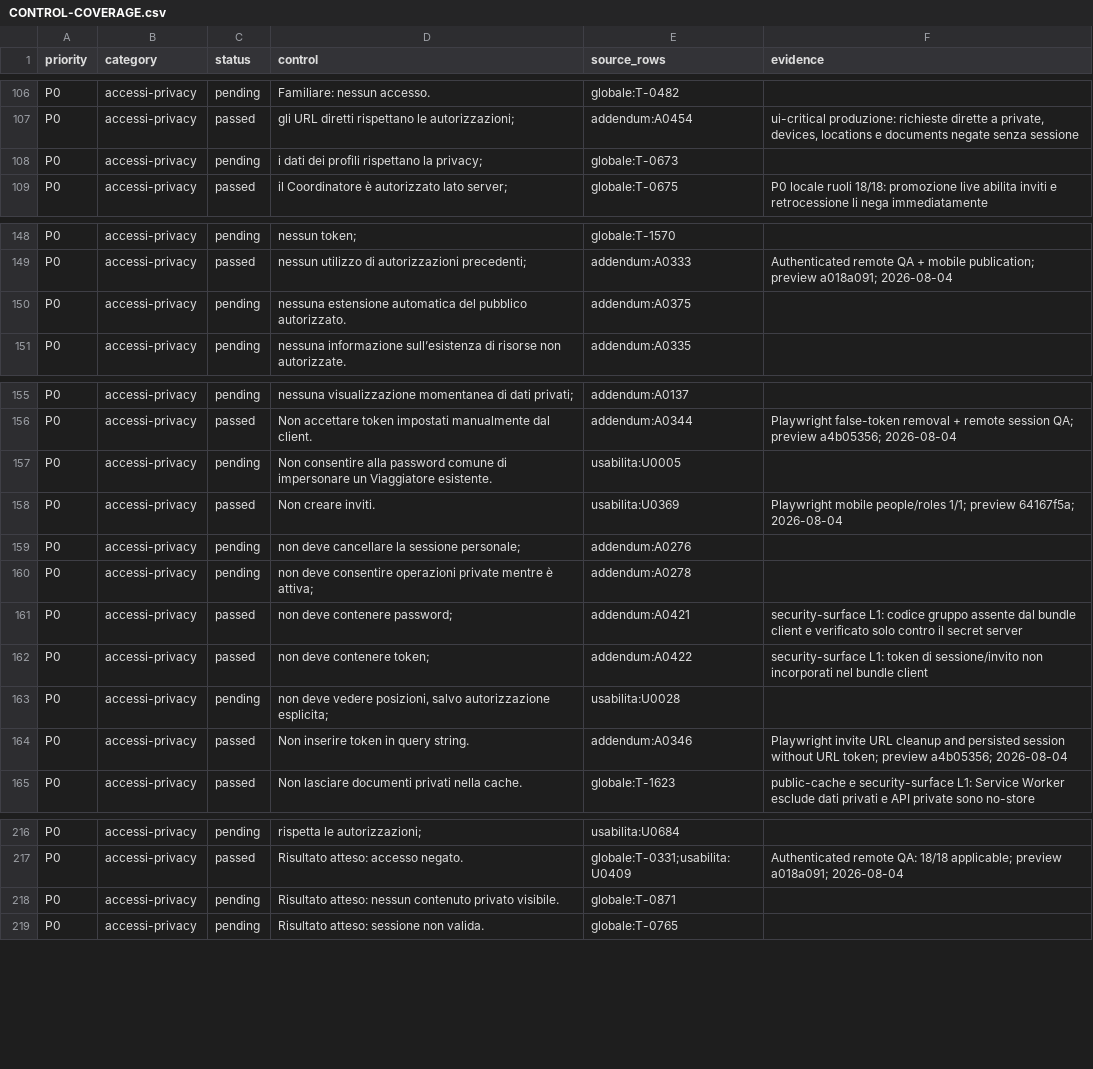
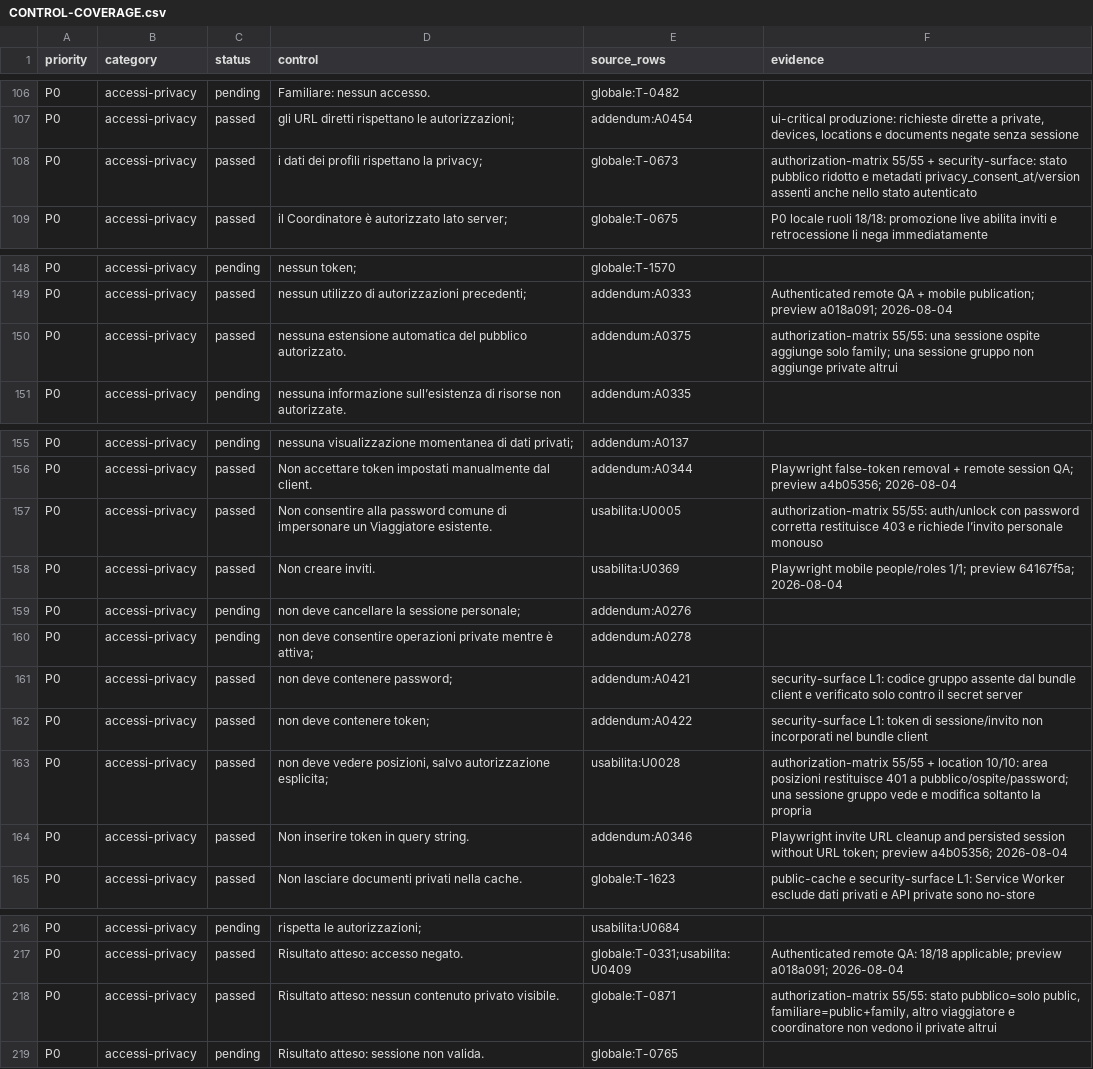
Before and after one commit to andreacivi80/viaggio-in-india, a CSV file: docs/CONTROL-COVERAGE.csv, drawn as a sheet; only a part is shown, gaps mark what is left out; the diff covers the shown part only.

Commit message:
Enforce authorization matrix

```diff
--- a/docs/CONTROL-COVERAGE.csv
+++ b/docs/CONTROL-COVERAGE.csv
@@ -107,3 +107,3 @@ P0,accessi-privacy,pending,Familiare: nessun accesso.,globale:T-0482,
 P0,accessi-privacy,passed,gli URL diretti rispettano le autorizzazioni;,addendum:A0454,"ui-critical produzione: richieste dirette a private, devices, locations e documents negate senza sessione"
-P0,accessi-privacy,pending,i dati dei profili rispettano la privacy;,globale:T-0673,
+P0,accessi-privacy,passed,i dati dei profili rispettano la privacy;,globale:T-0673,authorization-matrix 55/55 + security-surface: stato pubblico ridotto e metadati privacy_consent_at/version assenti anche nello stato autenticato
 P0,accessi-privacy,passed,il Coordinatore è autorizzato lato server;,globale:T-0675,P0 locale ruoli 18/18: promozione live abilita inviti e retrocessione li nega immediatamente
@@ -149,3 +149,3 @@ P0,accessi-privacy,pending,nessun token;,globale:T-1570,
 P0,accessi-privacy,passed,nessun utilizzo di autorizzazioni precedenti;,addendum:A0333,Authenticated remote QA + mobile publication; preview a018a091; 2026-08-04
-P0,accessi-privacy,pending,nessuna estensione automatica del pubblico autorizzato.,addendum:A0375,
+P0,accessi-privacy,passed,nessuna estensione automatica del pubblico autorizzato.,addendum:A0375,authorization-matrix 55/55: una sessione ospite aggiunge solo family; una sessione gruppo non aggiunge private altrui
 P0,accessi-privacy,pending,nessuna informazione sull’esistenza di risorse non autorizzate.,addendum:A0335,
@@ -156,3 +156,3 @@ P0,accessi-privacy,pending,nessuna visualizzazione momentanea di dati privati;,a
 P0,accessi-privacy,passed,Non accettare token impostati manualmente dal client.,addendum:A0344,Playwright false-token removal + remote session QA; preview a4b05356; 2026-08-04
-P0,accessi-privacy,pending,Non consentire alla password comune di impersonare un Viaggiatore esistente.,usabilita:U0005,
+P0,accessi-privacy,passed,Non consentire alla password comune di impersonare un Viaggiatore esistente.,usabilita:U0005,authorization-matrix 55/55: auth/unlock con password corretta restituisce 403 e richiede l’invito personale monouso
 P0,accessi-privacy,passed,Non creare inviti.,usabilita:U0369,Playwright mobile people/roles 1/1; preview 64167f5a; 2026-08-04
@@ -162,3 +162,3 @@ P0,accessi-privacy,passed,non deve contenere password;,addendum:A0421,security-s
 P0,accessi-privacy,passed,non deve contenere token;,addendum:A0422,security-surface L1: token di sessione/invito non incorporati nel bundle client
-P0,accessi-privacy,pending,"non deve vedere posizioni, salvo autorizzazione esplicita;",usabilita:U0028,
+P0,accessi-privacy,passed,"non deve vedere posizioni, salvo autorizzazione esplicita;",usabilita:U0028,authorization-matrix 55/55 + location 10/10: area posizioni restituisce 401 a pubblico/ospite/password; una sessione gruppo vede e modifica soltanto la propria
 P0,accessi-privacy,passed,Non inserire token in query string.,addendum:A0346,Playwright invite URL cleanup and persisted session without URL token; preview a4b05356; 2026-08-04
@@ -217,3 +217,3 @@ P0,accessi-privacy,pending,rispetta le autorizzazioni;,usabilita:U0684,
 P0,accessi-privacy,passed,Risultato atteso: accesso negato.,globale:T-0331;usabilita:U0409,Authenticated remote QA: 18/18 applicable; preview a018a091; 2026-08-04
-P0,accessi-privacy,pending,Risultato atteso: nessun contenuto privato visibile.,globale:T-0871,
+P0,accessi-privacy,passed,Risultato atteso: nessun contenuto privato visibile.,globale:T-0871,"authorization-matrix 55/55: stato pubblico=solo public, familiare=public+family, altro viaggiatore e coordinatore non vedono il private altrui"
 P0,accessi-privacy,pending,Risultato atteso: sessione non valida.,globale:T-0765,
```
Also changed, not shown: 24 edited cells elsewhere in this file, 8 other files.
